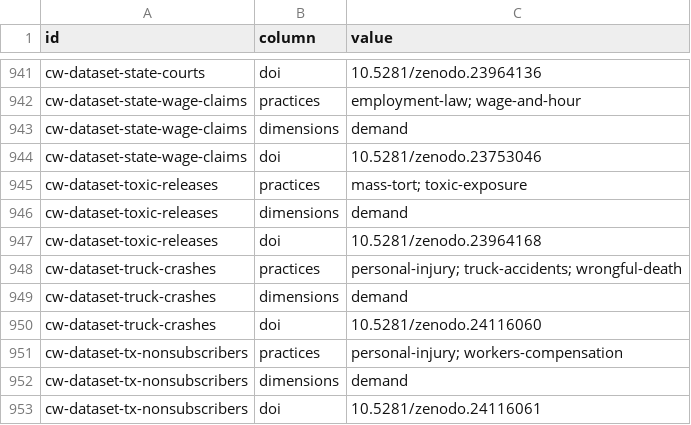
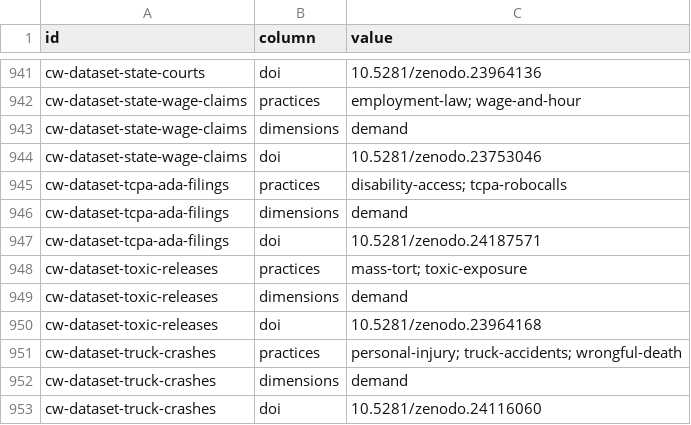
Before and after one commit to ops864/legal-marketing-data, a CSV file: data/crosswalks/crosswalks-values.csv, drawn as a sheet; only a part is shown, gaps mark what is left out; the shorter side is filled out with more unchanged rows; the diff names each change by its address in the sheet, - before the commit and + after, or states it on an @@ line.

Commit message:
Sync from the live index: crosswalks 2.3.0, tcpa-ada-filings 1.0.0

```diff
--- a/data/crosswalks/crosswalks-values.csv
+++ b/data/crosswalks/crosswalks-values.csv
+row 945: cw-dataset-tcpa-ada-filings | practices | disability-access; tcpa-robocalls
+row 946: cw-dataset-tcpa-ada-filings | dimensions | demand
+row 947: cw-dataset-tcpa-ada-filings | doi | 10.5281/zenodo.24187571
```
Also changed, not shown: 25 other files.
